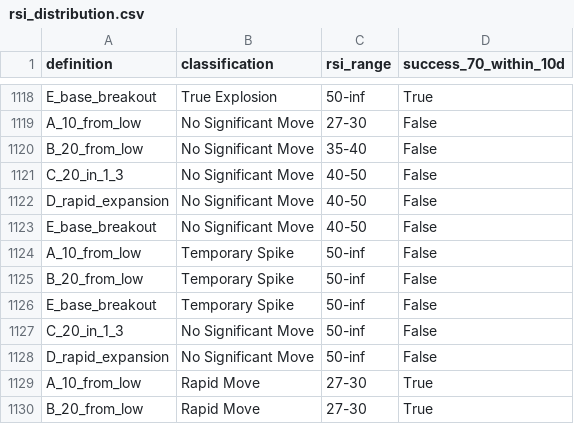
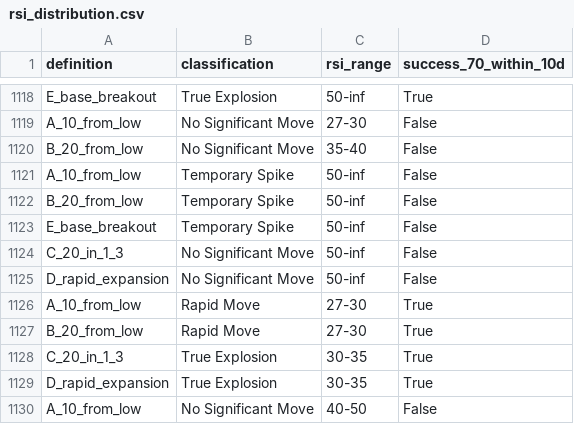
Before and after one commit to OMERMASAAD/reverse-split-radar, a CSV file: research/rsi_distribution.csv, drawn as a sheet; only a part is shown, gaps mark what is left out; the shorter side is filled out with more unchanged rows.

```diff
--- a/research/rsi_distribution.csv
+++ b/research/rsi_distribution.csv
@@ -1120,5 +1120,2 @@ A_10_from_low,No Significant Move,27-30,False
 B_20_from_low,No Significant Move,35-40,False
-C_20_in_1_3,No Significant Move,40-50,False
-D_rapid_expansion,No Significant Move,40-50,False
-E_base_breakout,No Significant Move,40-50,False
 A_10_from_low,Temporary Spike,50-inf,False
```
Also changed, not shown: research/explosion_start_cases.csv, research/feature_timing_analysis.csv, 4 other files.
